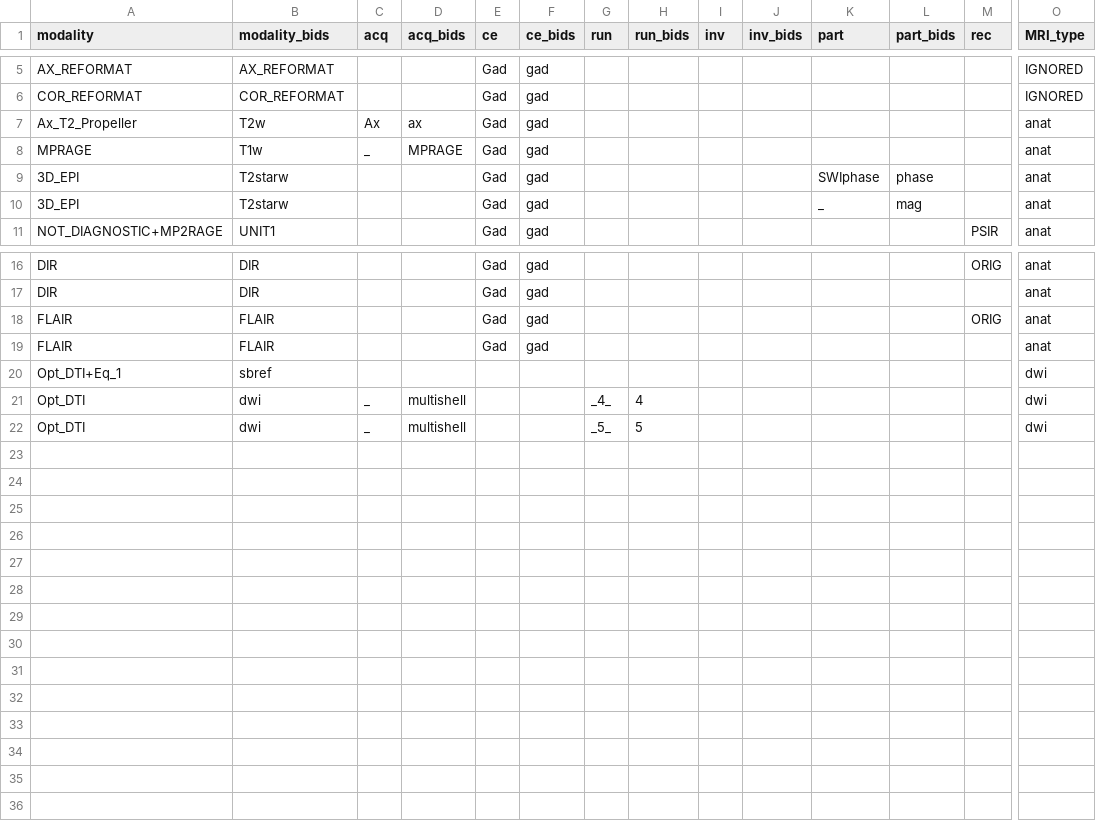
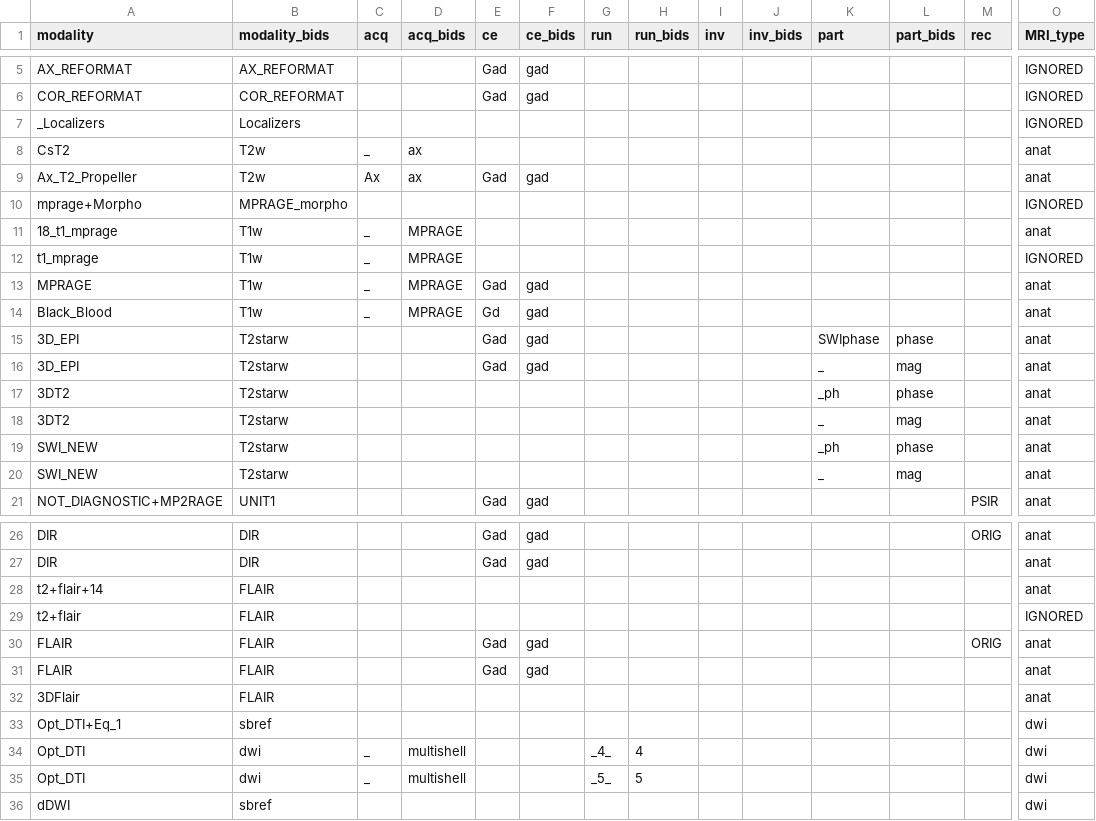
Before and after one commit to ColinVDB/BNAT, a CSV file: sequences.csv, drawn as a sheet; only a part is shown, gaps mark what is left out; rows hold the shown columns only; the diff names each change by its address in the sheet, - before the commit and + after, or states it on an @@ line.

```diff
--- a/sequences.csv
+++ b/sequences.csv
+row 7: _Localizers | Localizers |  |  |  |  |  |  |  |  |  |  |  | IGNORED
+row 8: CsT2 | T2w | _ | ax |  |  |  |  |  |  |  |  |  | anat
+row 10: mprage+Morpho | MPRAGE_morpho |  |  |  |  |  |  |  |  |  |  |  | IGNORED
+row 11: 18_t1_mprage | T1w | _ | MPRAGE |  |  |  |  |  |  |  |  |  | anat
+row 12: t1_mprage | T1w | _ | MPRAGE |  |  |  |  |  |  |  |  |  | IGNORED
+row 14: Black_Blood | T1w | _ | MPRAGE | Gd | gad |  |  |  |  |  |  |  | anat
+row 17: 3DT2 | T2starw |  |  |  |  |  |  |  |  | _ph | phase |  | anat
+row 18: 3DT2 | T2starw |  |  |  |  |  |  |  |  | _ | mag |  | anat
+row 19: SWI_NEW | T2starw |  |  |  |  |  |  |  |  | _ph | phase |  | anat
+row 20: SWI_NEW | T2starw |  |  |  |  |  |  |  |  | _ | mag |  | anat
+row 28: t2+flair+14 | FLAIR |  |  |  |  |  |  |  |  |  |  |  | anat
+row 29: t2+flair | FLAIR |  |  |  |  |  |  |  |  |  |  |  | IGNORED
+row 32: 3DFlair | FLAIR |  |  |  |  |  |  |  |  |  |  |  | anat
+row 36: dDWI | sbref |  |  |  |  |  |  |  |  |  |  |  | dwi
```
Also changed, not shown: 13 other files.
